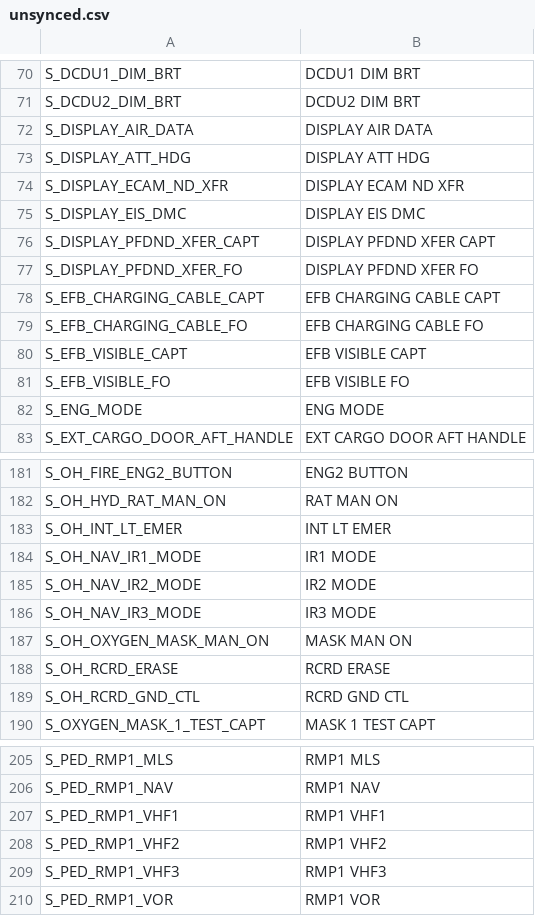
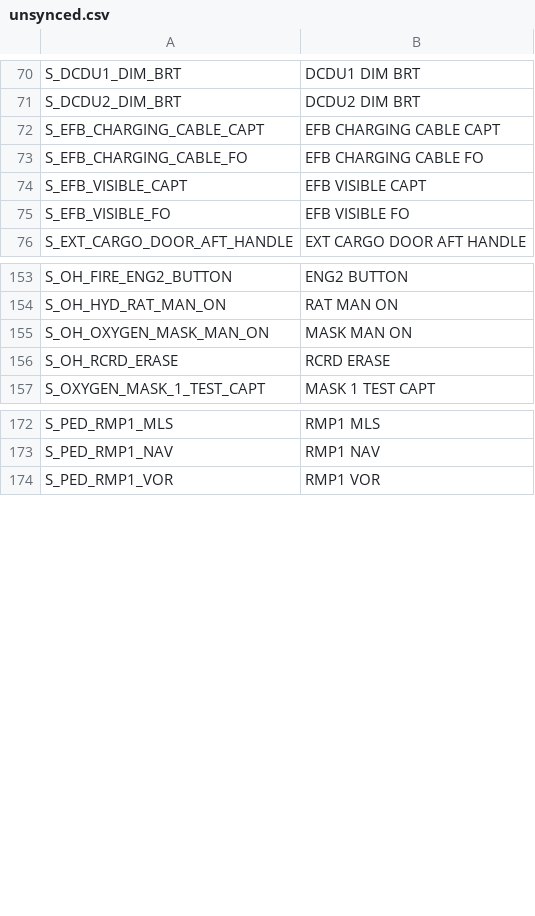
Before and after one commit to timperz-dsc/Crosscheck, a CSV file: profiles/fenix-a320/unsynced.csv, drawn as a sheet; only a part is shown, gaps mark what is left out; the diff covers the shown part only; the diff names each change by its address in the sheet, - before the commit and + after, or states it on an @@ line.

```diff
--- a/profiles/fenix-a320/unsynced.csv
+++ b/profiles/fenix-a320/unsynced.csv
-row 72: S_DISPLAY_AIR_DATA | DISPLAY AIR DATA
-row 73: S_DISPLAY_ATT_HDG | DISPLAY ATT HDG
-row 74: S_DISPLAY_ECAM_ND_XFR | DISPLAY ECAM ND XFR
-row 75: S_DISPLAY_EIS_DMC | DISPLAY EIS DMC
-row 76: S_DISPLAY_PFDND_XFER_CAPT | DISPLAY PFDND XFER CAPT
-row 77: S_DISPLAY_PFDND_XFER_FO | DISPLAY PFDND XFER FO
-row 82: S_ENG_MODE | ENG MODE
-row 183: S_OH_INT_LT_EMER | INT LT EMER
-row 184: S_OH_NAV_IR1_MODE | IR1 MODE
-row 185: S_OH_NAV_IR2_MODE | IR2 MODE
-row 186: S_OH_NAV_IR3_MODE | IR3 MODE
-row 189: S_OH_RCRD_GND_CTL | RCRD GND CTL
-row 207: S_PED_RMP1_VHF1 | RMP1 VHF1
-row 208: S_PED_RMP1_VHF2 | RMP1 VHF2
-row 209: S_PED_RMP1_VHF3 | RMP1 VHF3
```
Also changed, not shown: 27 removed rows elsewhere in this file, profiles/fenix-a320/draft-review.csv, 42 other files.
